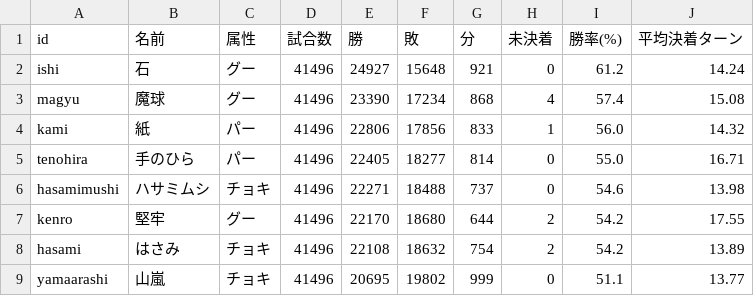
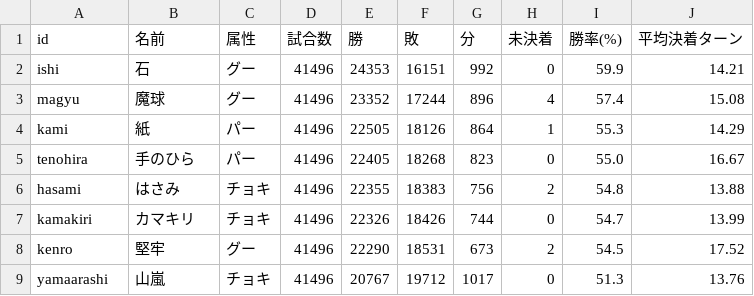
Before and after one commit to qyuweriot/Rock-Paper-Scissors, a CSV file: reports/3v3/units.csv, drawn as a sheet; only a part is shown; the diff covers the shown part only.

```diff
--- a/reports/3v3/units.csv
+++ b/reports/3v3/units.csv
@@ -1,9 +1,9 @@
 id,名前,属性,試合数,勝,敗,分,未決着,勝率(%),平均決着ターン
-ishi,石,グー,41496,24927,15648,921,0,61.2,14.24
-magyu,魔球,グー,41496,23390,17234,868,4,57.4,15.08
-kami,紙,パー,41496,22806,17856,833,1,56.0,14.32
-tenohira,手のひら,パー,41496,22405,18277,814,0,55.0,16.71
-hasamimushi,ハサミムシ,チョキ,41496,22271,18488,737,0,54.6,13.98
-kenro,堅牢,グー,41496,22170,18680,644,2,54.2,17.55
-hasami,はさみ,チョキ,41496,22108,18632,754,2,54.2,13.89
-yamaarashi,山嵐,チョキ,41496,20695,19802,999,0,51.1,13.77
+ishi,石,グー,41496,24353,16151,992,0,59.9,14.21
+magyu,魔球,グー,41496,23352,17244,896,4,57.4,15.08
+kami,紙,パー,41496,22505,18126,864,1,55.3,14.29
+tenohira,手のひら,パー,41496,22405,18268,823,0,55.0,16.67
+hasami,はさみ,チョキ,41496,22355,18383,756,2,54.8,13.88
+kamakiri,カマキリ,チョキ,41496,22326,18426,744,0,54.7,13.99
+kenro,堅牢,グー,41496,22290,18531,673,2,54.5,17.52
+yamaarashi,山嵐,チョキ,41496,20767,19712,1017,0,51.3,13.76
```
Also changed, not shown: 2 added rows, 2 removed rows and 23 edited cells elsewhere in this file, reports/1v1/matchups.csv, reports/1v1/units.csv, 32 other files.
